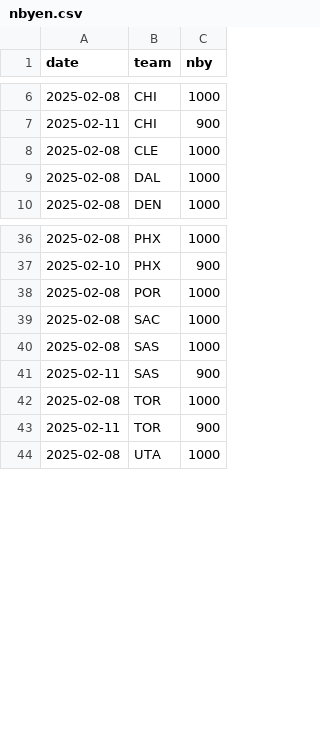
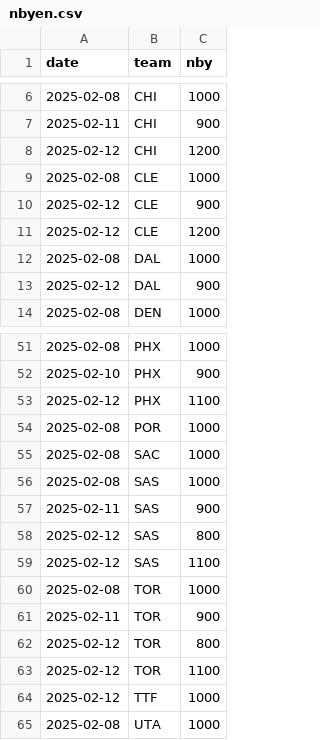
Before and after one commit to bshk93/nothing-but-stats, a CSV file: app/data/nbyen.csv, drawn as a sheet; only a part is shown, gaps mark what is left out; the diff covers the shown part only.

```diff
--- a/app/data/nbyen.csv
+++ b/app/data/nbyen.csv
@@ -7,4 +7,8 @@ date,team,nby
 2025-02-11,CHI,900
+2025-02-12,CHI,1200
 2025-02-08,CLE,1000
+2025-02-12,CLE,900
+2025-02-12,CLE,1200
 2025-02-08,DAL,1000
+2025-02-12,DAL,900
 2025-02-08,DEN,1000
@@ -37,2 +52,3 @@ date,team,nby
 2025-02-10,PHX,900
+2025-02-12,PHX,1100
 2025-02-08,POR,1000
@@ -41,4 +57,9 @@ date,team,nby
 2025-02-11,SAS,900
+2025-02-12,SAS,800
+2025-02-12,SAS,1100
 2025-02-08,TOR,1000
 2025-02-11,TOR,900
+2025-02-12,TOR,800
+2025-02-12,TOR,1100
+2025-02-12,TTF,1000
 2025-02-08,UTA,1000
```
Also changed, not shown: 11 added rows elsewhere in this file, files/standings.csv, 8 other files.
